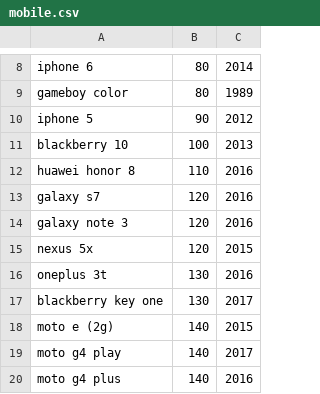
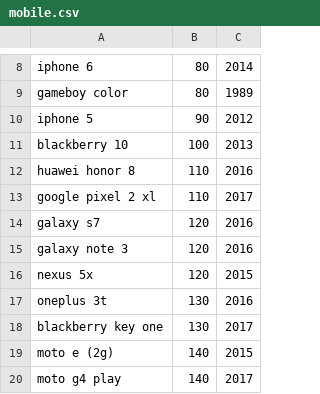
Before and after one commit to danluu/dump, a CSV file: latency/mobile.csv, drawn as a sheet; only a part is shown, gaps mark what is left out; the shorter side is filled out with more unchanged rows.

Commit message:
Add pixel2.

```diff
--- a/latency/mobile.csv
+++ b/latency/mobile.csv
@@ -12,2 +12,3 @@ blackberry 10,100,2013
 huawei honor 8,110,2016
+google pixel 2 xl,110,2017
 galaxy s7,120,2016
```
